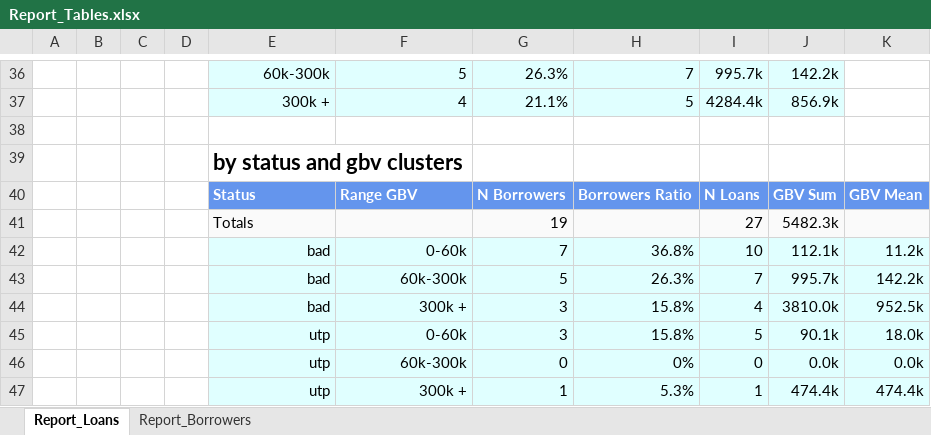
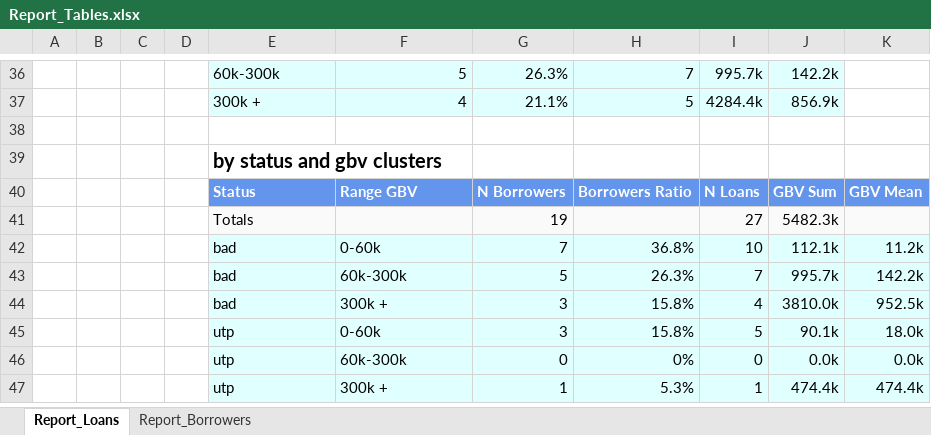
Before and after one commit to ezarr1/Project, an Excel workbook: File/Report_Tables.xlsx, sheet Report_Loans, drawn as a sheet; only a part is shown, gaps mark what is left out; values as stored, in another font and other column widths than the file's, no borders; charts and pictures not drawn; the diff covers the shown part only; the diff names each change by its address in the sheet, - before the commit and + after, or states it on an @@ line.

```diff
--- a/File/Report_Tables.xlsx (sheet Report_Loans)
+++ b/File/Report_Tables.xlsx (sheet Report_Loans)
-E36:E37 alignment: right
+E36:E37 alignment: left
@@ E39 text size: smaller @@
-E42:F47 alignment: right
+E42:F47 alignment: left
```
Also changed, not shown: cell formats elsewhere in this sheet, sheet Report_Borrowers, charts or pictures, File/Types_of_Credit.xlsx, File/Unique_Types_of_Credit.xlsx, 10 other files.
